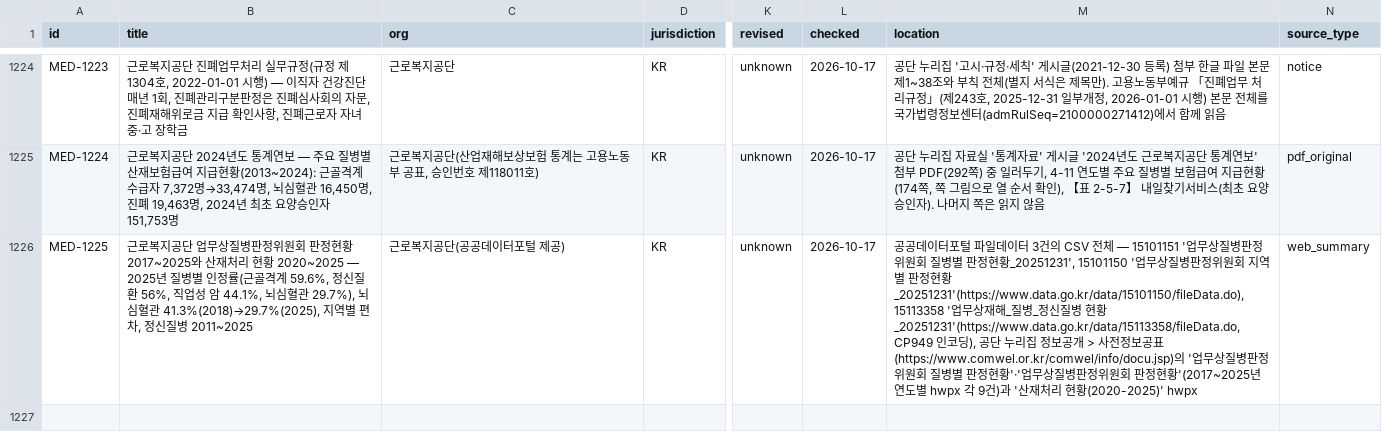
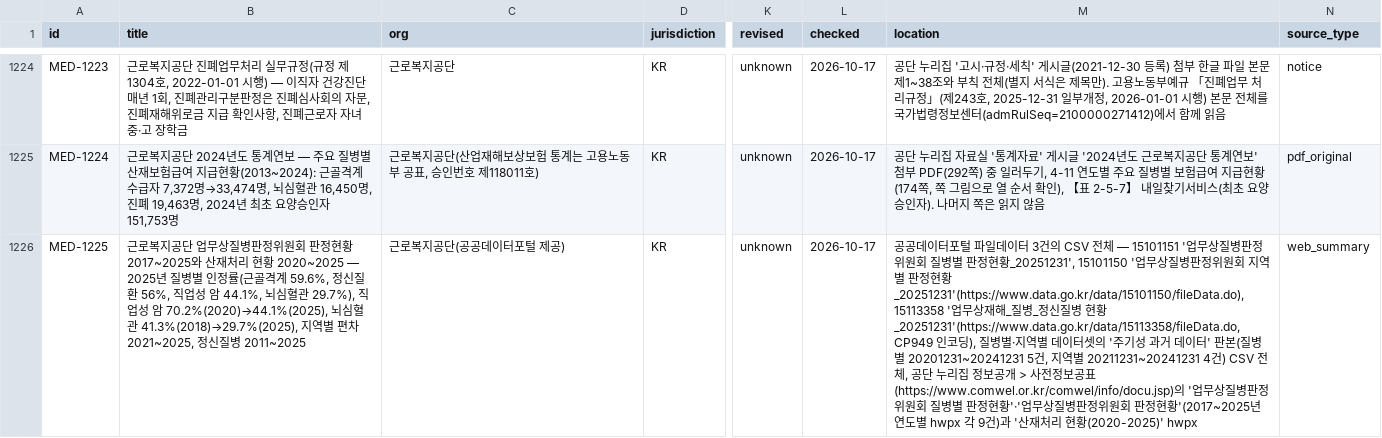
Before and after one commit to rkrjrl-ctrl/claude_drive, a CSV file: medical/index.csv, drawn as a sheet; only a part is shown, gaps mark what is left out; the diff names each change by its address in the sheet, - before the commit and + after, or states it on an @@ line.

```diff
--- a/medical/index.csv
+++ b/medical/index.csv
-B1226 (title): …혈관 29.7%), 뇌심혈관 41.3%(2018)→29.7%(2025), 지역별 편차, 정신질병…
+B1226 (title): …혈관 29.7%), 직업성 암 70.2%(2020)→44.1%(2025), 뇌심혈관 41.3%(2018)→29.7%(2025), 지역별 편차 2021~2025, 정신질병…
-M1226 (location): …인코딩), 공단 누…
+M1226 (location): …인코딩), 질병별·지역별 데이터셋의 '주기성 과거 데이터' 판본(질병별 20201231~20241231 5건, 지역별 20211231~20241231 4건) CSV 전체, 공단 누…
```
Also changed, not shown: 16 other files.
